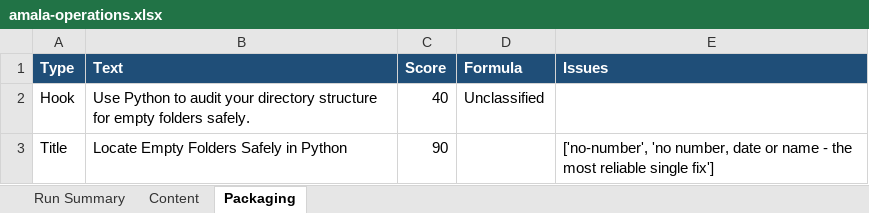
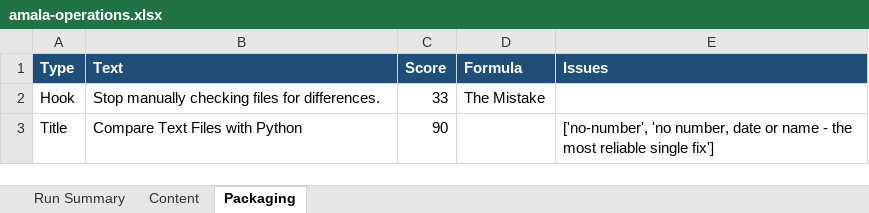
Before and after one commit to amalraj020-a11y/automated-YT-operations, an Excel workbook: reports/latest/amala-operations.xlsx, sheet Packaging, drawn as a sheet; values as stored, in another font and other column widths than the file's, no borders; the diff names each change by its address in the sheet, - before the commit and + after, or states it on an @@ line.

```diff
--- a/reports/latest/amala-operations.xlsx (sheet Packaging)
+++ b/reports/latest/amala-operations.xlsx (sheet Packaging)
-B2 (Text): Use Python to audit your directory structure for empty folders safely.
+B2 (Text): Stop manually checking files for differences.
-C2 (Score): 40
+C2 (Score): 33
-D2 (Formula): Unclassified
+D2 (Formula): The Mistake
-B3 (Text): Locate Empty Folders Safely in Python
+B3 (Text): Compare Text Files with Python
```
Also changed, not shown: sheet Run Summary, sheet Content.
